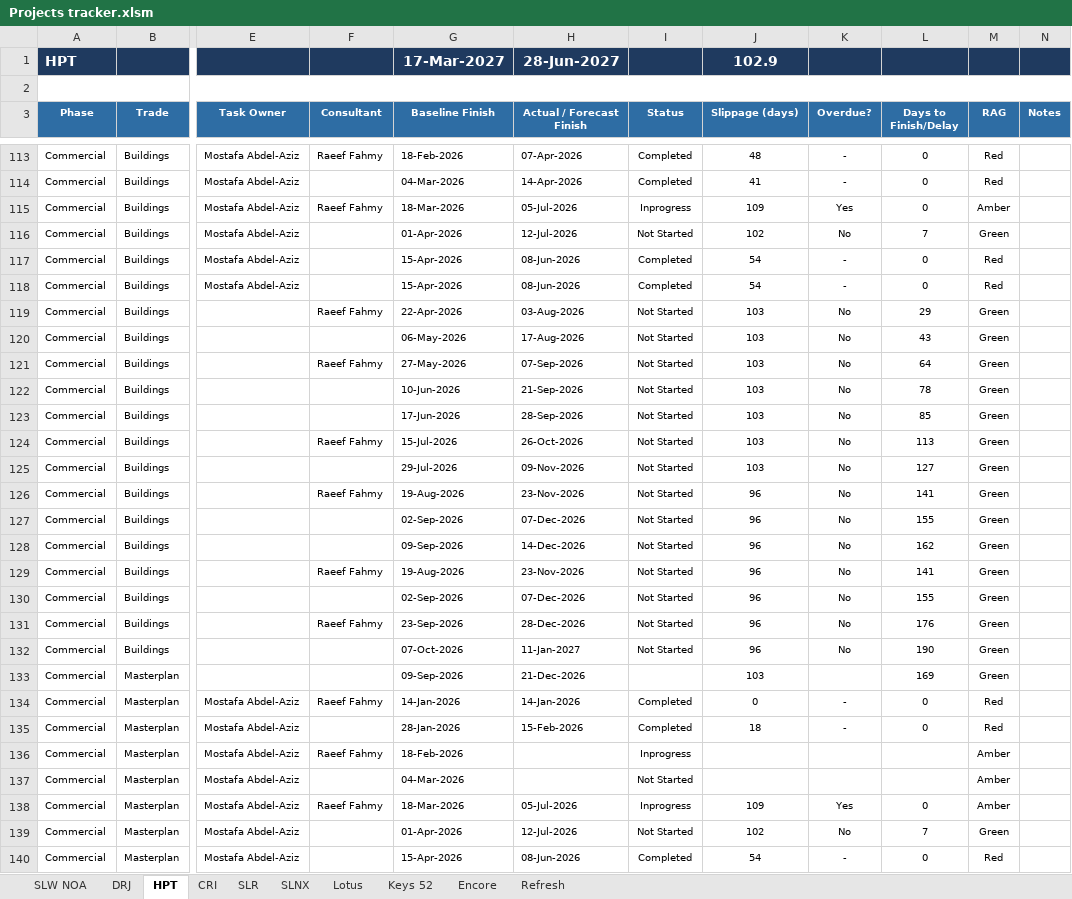
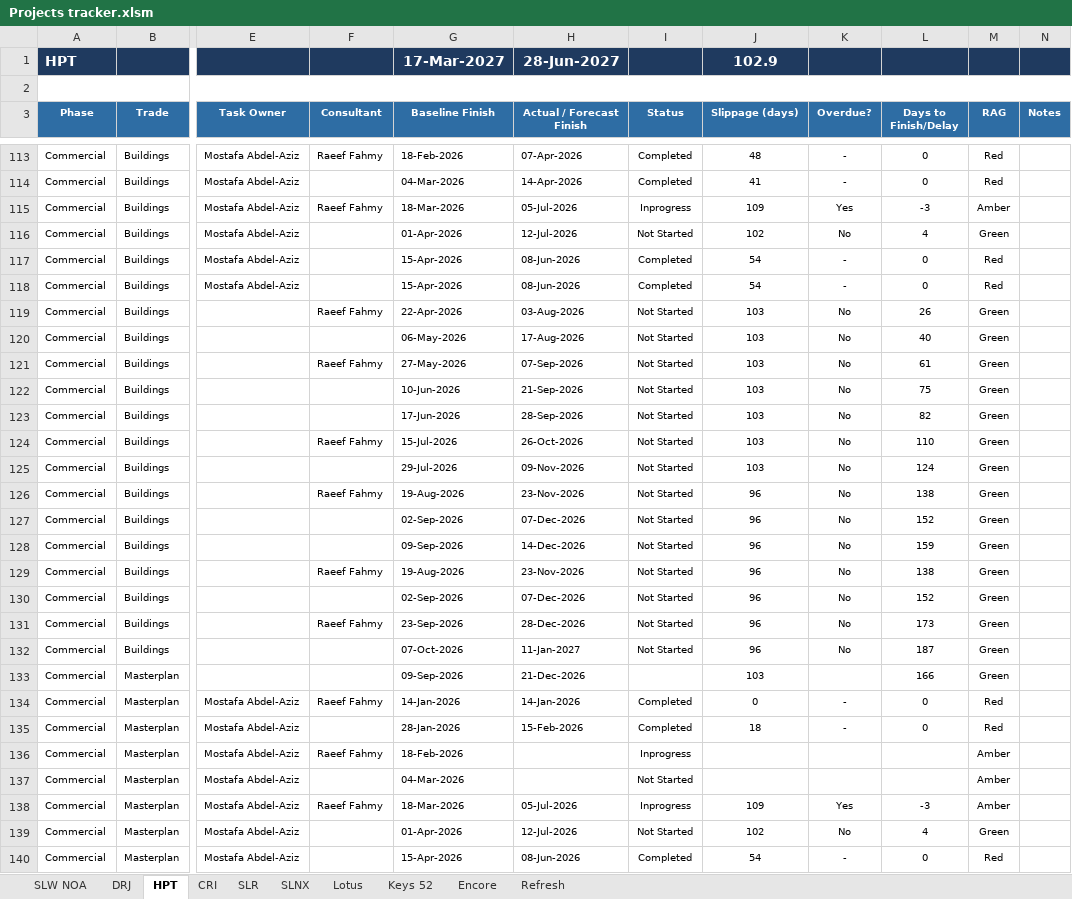
Before and after one commit to Hussammamdouh/HAP, an Excel workbook: Projects tracker.xlsm, sheet HPT, drawn as a sheet; only a part is shown, gaps mark what is left out; values as stored, in another font and other column widths than the file's, no borders; conditional formats not drawn; the diff covers the shown part only; the diff names each change by its address in the sheet, - before the commit and + after, or states it on an @@ line.

```diff
--- a/Projects tracker.xlsm (sheet HPT)
+++ b/Projects tracker.xlsm (sheet HPT)
-L115 (Days to Finish/Delay): 0
+L115 (Days to Finish/Delay): -3
-L116 (Days to Finish/Delay): 7
+L116 (Days to Finish/Delay): 4
-L119 (Days to Finish/Delay): 29
+L119 (Days to Finish/Delay): 26
-L120 (Days to Finish/Delay): 43
+L120 (Days to Finish/Delay): 40
-L121 (Days to Finish/Delay): 64
+L121 (Days to Finish/Delay): 61
-L122 (Days to Finish/Delay): 78
+L122 (Days to Finish/Delay): 75
-L123 (Days to Finish/Delay): 85
+L123 (Days to Finish/Delay): 82
-L124 (Days to Finish/Delay): 113
+L124 (Days to Finish/Delay): 110
-L125 (Days to Finish/Delay): 127
+L125 (Days to Finish/Delay): 124
-L126 (Days to Finish/Delay): 141
+L126 (Days to Finish/Delay): 138
-L127 (Days to Finish/Delay): 155
+L127 (Days to Finish/Delay): 152
-L128 (Days to Finish/Delay): 162
+L128 (Days to Finish/Delay): 159
-L129 (Days to Finish/Delay): 141
+L129 (Days to Finish/Delay): 138
-L130 (Days to Finish/Delay): 155
+L130 (Days to Finish/Delay): 152
-L131 (Days to Finish/Delay): 176
+L131 (Days to Finish/Delay): 173
-L132 (Days to Finish/Delay): 190
+L132 (Days to Finish/Delay): 187
-L133 (Days to Finish/Delay): 169
+L133 (Days to Finish/Delay): 166
-L138 (Days to Finish/Delay): 0
+L138 (Days to Finish/Delay): -3
-L139 (Days to Finish/Delay): 7
+L139 (Days to Finish/Delay): 4
```
Also changed, not shown: 56 edited cells elsewhere in this sheet, sheet SLR, sheet SLW NOA, sheet Lotus, sheet DRJ, sheet SLNX, sheet Encore, 2 more sheets, hidden cells, 1 other file.
